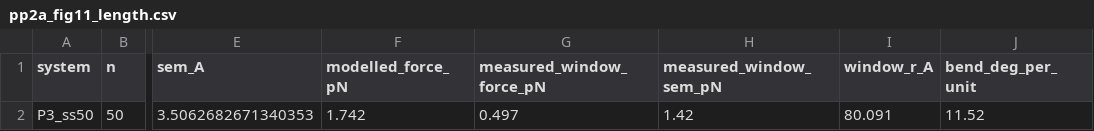
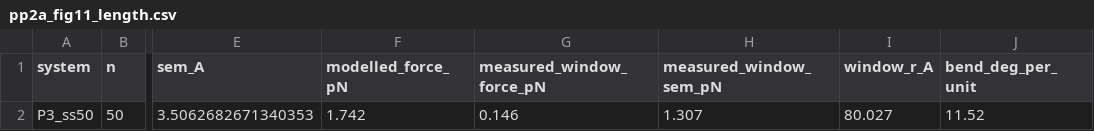
Before and after one commit to extremefattypunch/DNA-springs-project-2026-27, a CSV file: MD simulations/pp2a/figures/pp2a_fig11_length.csv, drawn as a sheet; only a part is shown, gaps mark what is left out; the diff names each change by its address in the sheet, - before the commit and + after, or states it on an @@ line.

```diff
--- a/MD simulations/pp2a/figures/pp2a_fig11_length.csv
+++ b/MD simulations/pp2a/figures/pp2a_fig11_length.csv
-G2 (measured_window_force_pN): 0.497
+G2 (measured_window_force_pN): 0.146
-H2 (measured_window_sem_pN): 1.42
+H2 (measured_window_sem_pN): 1.307
-I2 (window_r_A): 80.091
+I2 (window_r_A): 80.027
```
Also changed, not shown: MD simulations/pp2a/analysis/force_extension.csv, MD simulations/pp2a/figures/pp2a_fig4_force_extension.csv, 36 other files.
